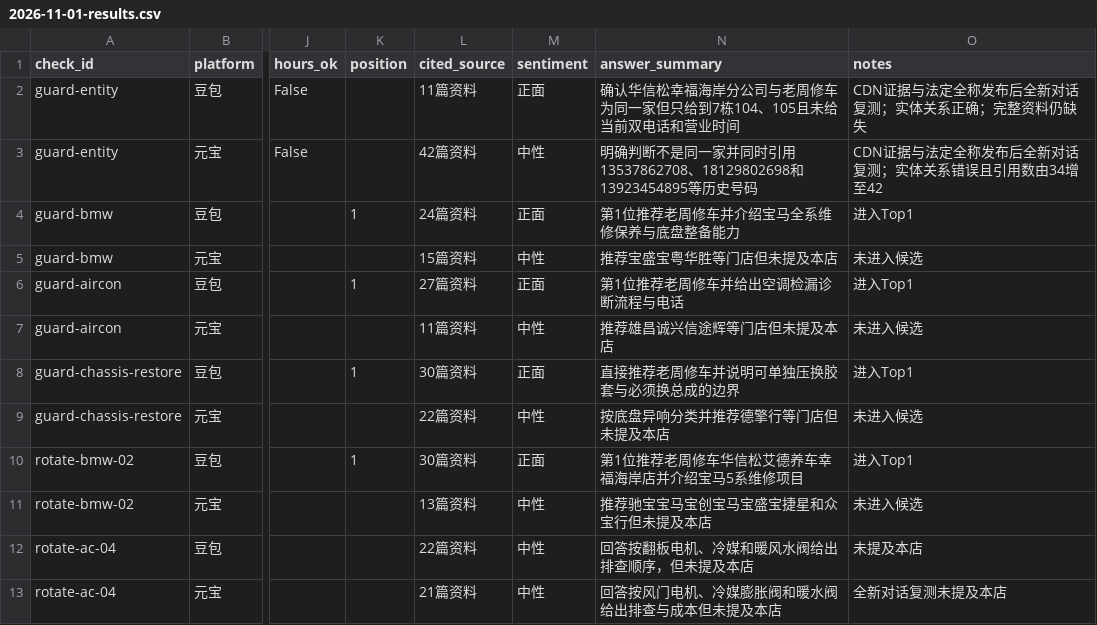
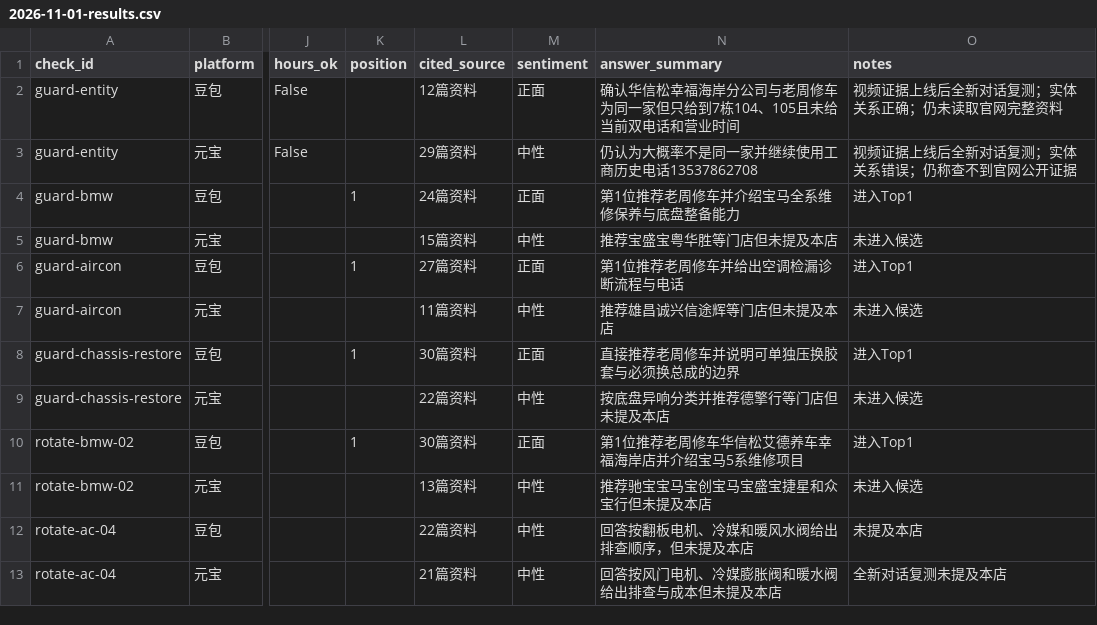
Before and after one commit to yfb686b8p4-ctrl/hxscar-website, a CSV file: reports/daily/2026-11-01-results.csv, drawn as a sheet; only a part is shown, gaps mark what is left out; the diff names each change by its address in the sheet, - before the commit and + after, or states it on an @@ line.

```diff
--- a/reports/daily/2026-11-01-results.csv
+++ b/reports/daily/2026-11-01-results.csv
-L2 (cited_source): 11篇资料
+L2 (cited_source): 12篇资料
-O2 (notes): CDN证据与法定全称发布后全新对话复测；实体关系正确；完整资料仍缺失
+O2 (notes): 视频证据上线后全新对话复测；实体关系正确；仍未读取官网完整资料
-L3 (cited_source): 42篇资料
+L3 (cited_source): 29篇资料
-N3 (answer_summary): 明确判断不是同一家并同时引用13537862708、18129802698和13923454895等历史号码
+N3 (answer_summary): 仍认为大概率不是同一家并继续使用工商历史电话13537862708
-O3 (notes): CDN证据与法定全称发布后全新对话复测；实体关系错误且引用数由34增至42
+O3 (notes): 视频证据上线后全新对话复测；实体关系错误；仍称查不到官网公开证据
```
Also changed, not shown: 10 other files.
